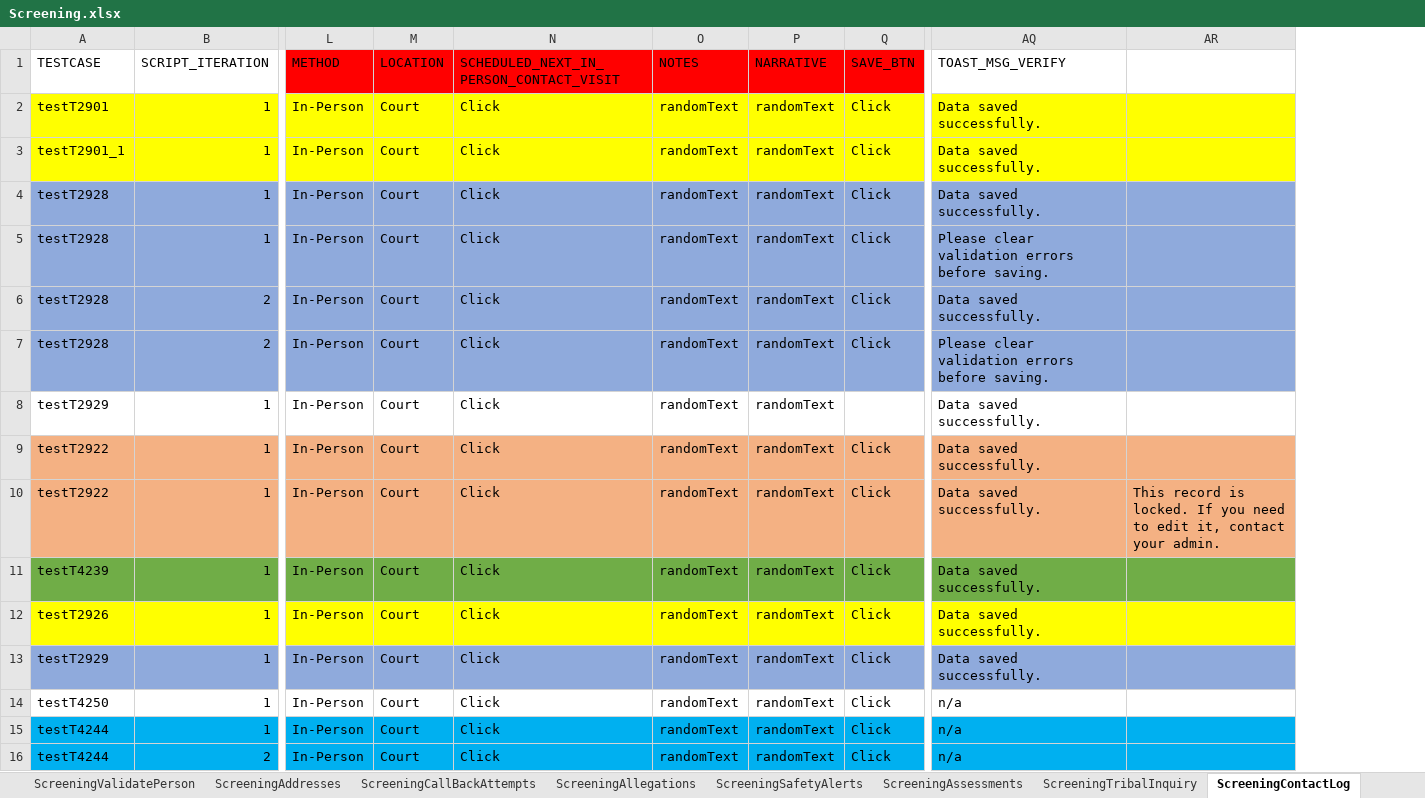
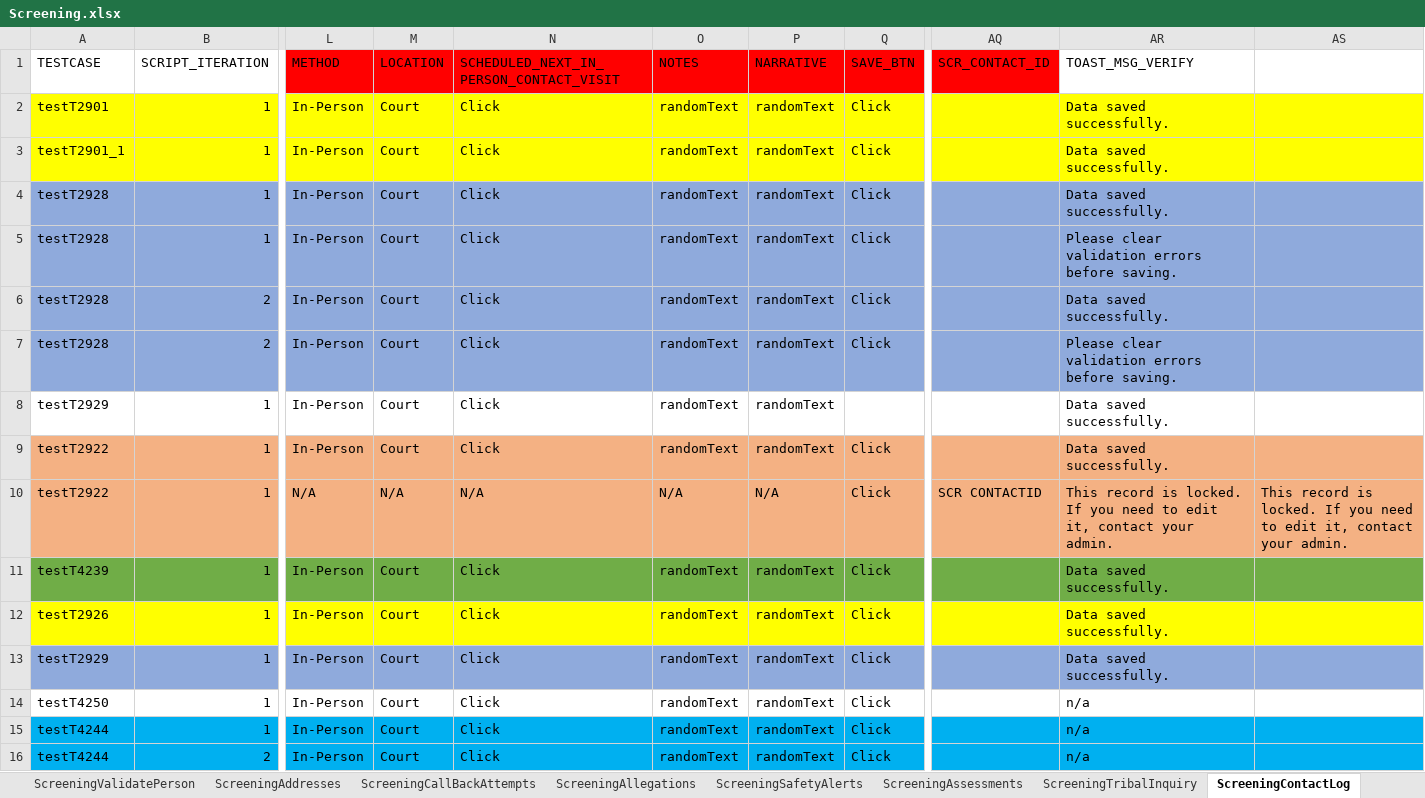
Before and after one commit to priya-singh4/POMExcelData, an Excel workbook: Screening.xlsx, sheet ScreeningContactLog, drawn as a sheet; only a part is shown, gaps mark what is left out; values as stored, in another font and other column widths than the file's, no borders; removed rows and columns are numbered as before the commit, all else as after; rows hold the shown columns only; the diff names each change by its address in the sheet, - before the commit and + after, or states it on an @@ line.

Commit message:
Add files via upload

```diff
--- a/Screening.xlsx (sheet ScreeningContactLog)
+++ b/Screening.xlsx (sheet ScreeningContactLog)
+column AQ (SCR_CONTACT_ID), empty
-row 10: testT2922 | 1 | In-Person | Court | Click | randomText | randomText | Click | Data saved successfully. | This record is locked. If you need to edit it, contact your admin.
+row 10: testT2922 | 1 | N/A | N/A | N/A | N/A | N/A | Click | SCR CONTACTID | This record is locked. If you need to edit it, contact your admin. | This record is locked. If you need to edit it, contact your admin.
```
Also changed, not shown: sheet ScreeningTribalInquiry, sheet ScreeningERR.
